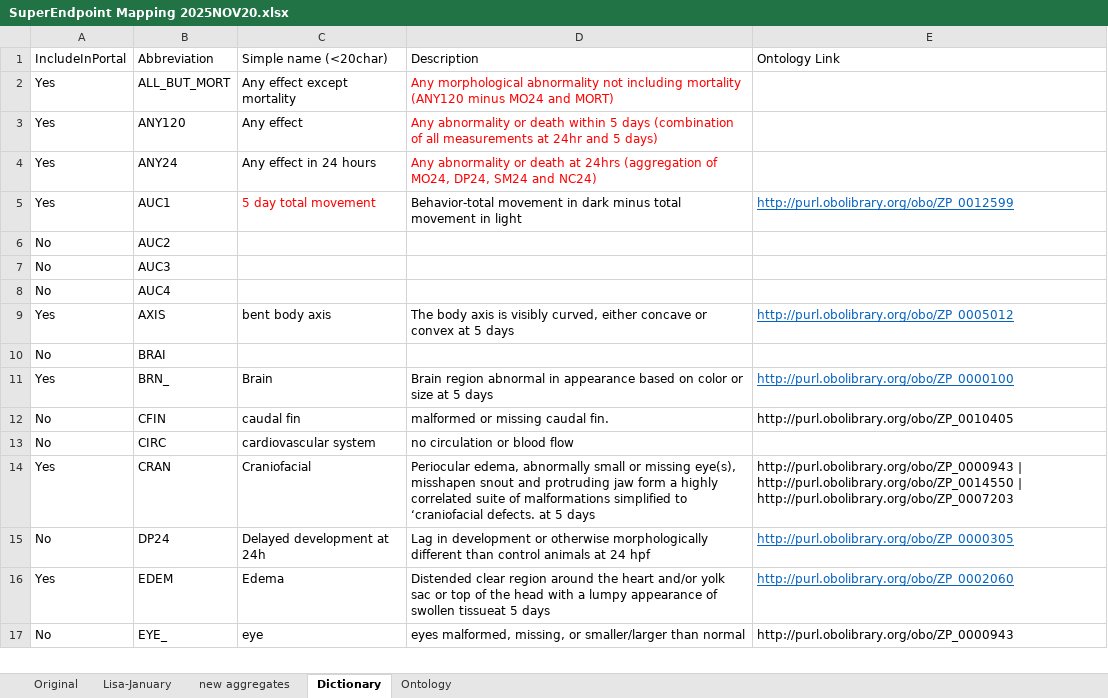
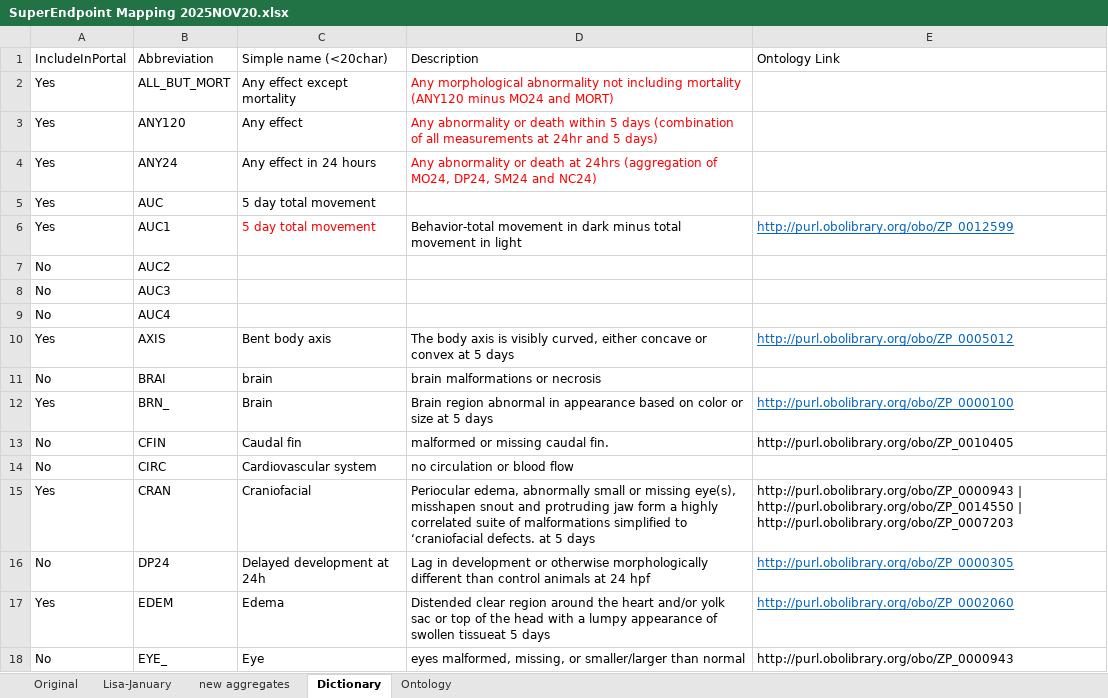
Before and after one commit to PNNL-CompBio/srpAnalytics, an Excel workbook: data/SuperEndpoint Mapping 2025NOV20.xlsx, sheet Dictionary, drawn as a sheet; only a part is shown; values as stored, in another font and other column widths than the file's, no borders; addresses are those after the commit; the diff covers the shown part only; the diff names each change by its address in the sheet, - before the commit and + after, or states it on an @@ line.

```diff
--- a/data/SuperEndpoint Mapping 2025NOV20.xlsx (sheet Dictionary)
+++ b/data/SuperEndpoint Mapping 2025NOV20.xlsx (sheet Dictionary)
+row 5: Yes | AUC | 5 day total movement
-C10: bent body axis
+C10: Bent body axis
-C11: (empty)
+C11: brain
-D11: (empty)
+D11: brain malformations or necrosis
-C13: caudal fin
+C13: Caudal fin
-C14: cardiovascular system
+C14: Cardiovascular system
-C18: eye
+C18: Eye
```
Also changed, not shown: 1 added row and 13 edited cells elsewhere in this sheet.
